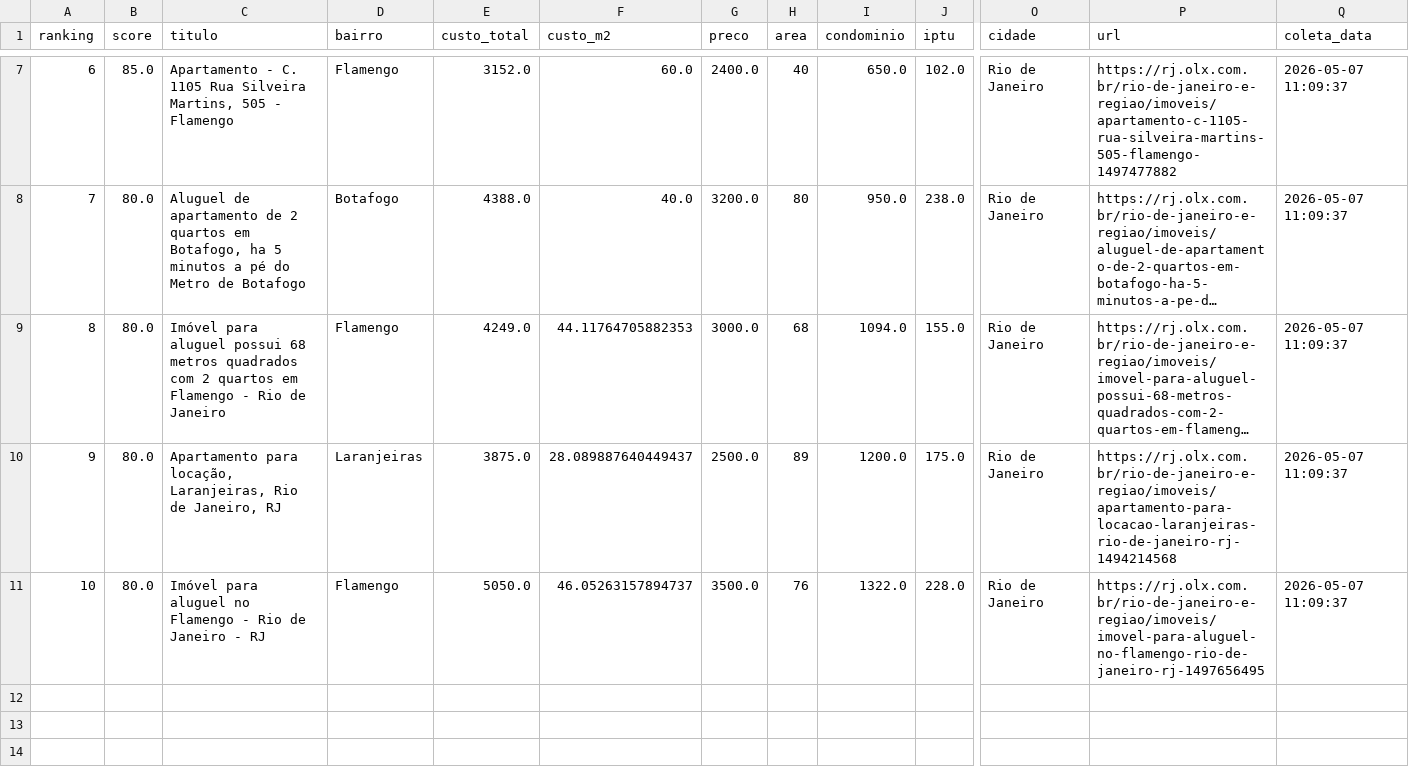
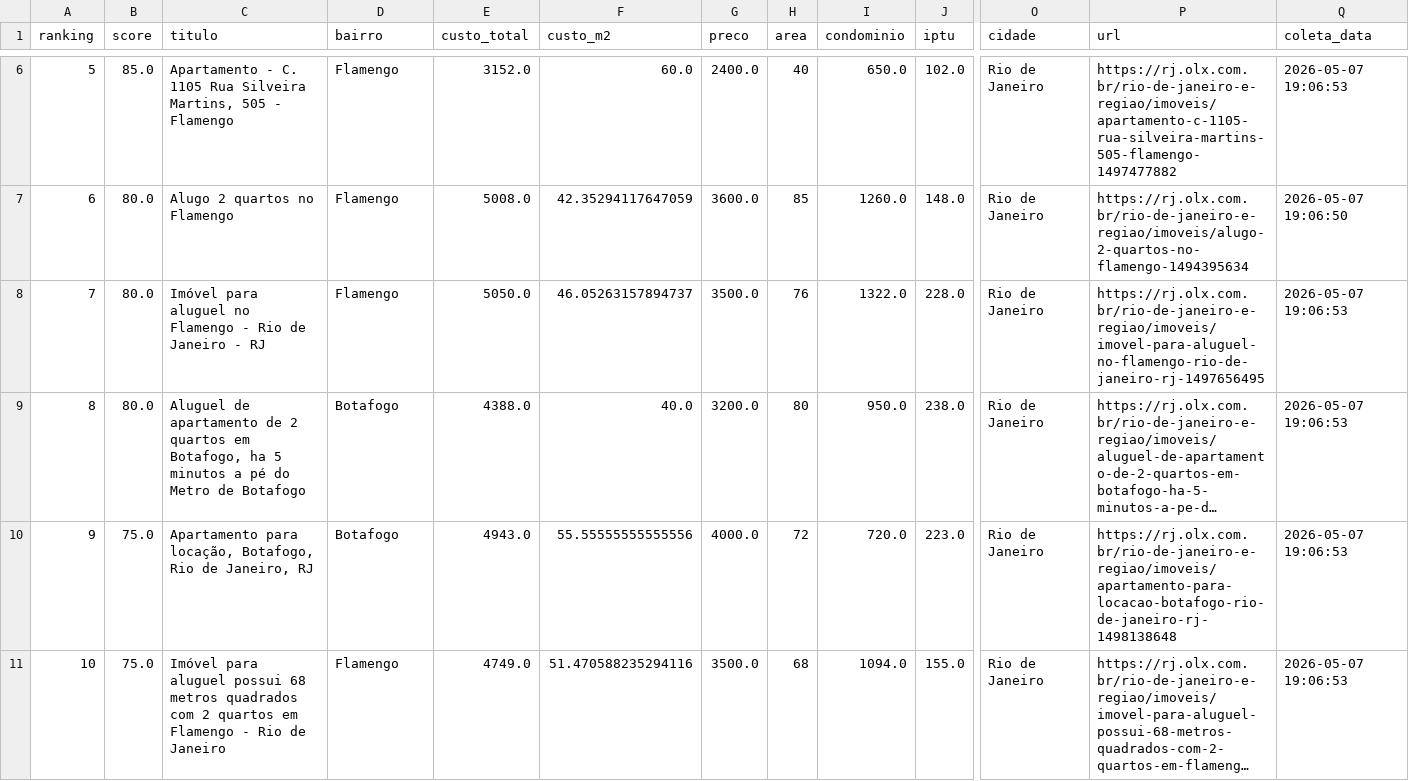
Before and after one commit to DboechatM/RentHunter, a CSV file: data/olx/top/top10.csv, drawn as a sheet; only a part is shown, gaps mark what is left out; long unchanged cells end in …; removed rows and columns are numbered as before the commit, all else as after; rows hold the shown columns only; the diff covers the shown part only; the diff names each change by its address in the sheet, - before the commit and + after, or states it on an @@ line.

```diff
--- a/data/olx/top/top10.csv
+++ b/data/olx/top/top10.csv
@@ column A (ranking) renumbered between rows 2 and 11 @@
-Q6 (coleta_data): 2026-05-07 11:09:37
+Q6 (coleta_data): 2026-05-07 19:06:53
+row 7: 6 | 80.0 | Alugo 2 quartos no Flamengo | Flamengo | 5008.0 | 42.35294117647059 | 3600.0 | 85 | 1260.0 | 148.0 | Rio de Janeiro | https://rj.olx.com.br/rio-de-janeiro-e-regiao/imoveis/alugo-2-quartos-no-flamengo-1494395634 | 2026-05-07 19:06:50
+row 8: 7 | 80.0 | Imóvel para aluguel no Flamengo - Rio de Janeiro - RJ | Flamengo | 5050.0 | 46.05263157894737 | 3500.0 | 76 | 1322.0 | 228.0 | Rio de Janeiro | https://rj.olx.com.br/rio-de-janeiro-e-regiao/imoveis/imovel-para-aluguel-no-flamengo-rio-de-janeiro-rj-1497656495 | 2026-05-07 19:06:53
-Q9 (coleta_data): 2026-05-07 11:09:37
+Q9 (coleta_data): 2026-05-07 19:06:53
+row 10: 9 | 75.0 | Apartamento para locação, Botafogo, Rio de Janeiro, RJ | Botafogo | 4943.0 | 55.55555555555556 | 4000.0 | 72 | 720.0 | 223.0 | Rio de Janeiro | https://rj.olx.com.br/rio-de-janeiro-e-regiao/imoveis/apartamento-para-locacao-botafogo-rio-de-janeiro-rj-1498138648 | 2026-05-07 19:06:53
-B11 (score): 80.0
+B11 (score): 75.0
-E11 (custo_total): 4249.0
+E11 (custo_total): 4749.0
-F11 (custo_m2): 44.11764705882353
+F11 (custo_m2): 51.470588235294116
-G11 (preco): 3000.0
+G11 (preco): 3500.0
-Q11 (coleta_data): 2026-05-07 11:09:37
+Q11 (coleta_data): 2026-05-07 19:06:53
-row 10: 9 | 80.0 | Apartamento para locação, Laranjeiras, Rio de Janeiro, RJ | Laranjeiras | 3875.0 | 28.089887640449437 | 2500.0 | 89 | 1200.0 | 175.0 | Rio de Janeiro | https://rj.olx.com.br/rio-de-janeiro-e-regiao/imoveis/apartamento-para-locacao-laranjeiras-rio-de-janeiro-rj-1494214568 | 2026-05-07 11:09:37
-row 11: 10 | 80.0 | Imóvel para aluguel no Flamengo - Rio de Janeiro - RJ | Flamengo | 5050.0 | 46.05263157894737 | 3500.0 | 76 | 1322.0 | 228.0 | Rio de Janeiro | https://rj.olx.com.br/rio-de-janeiro-e-regiao/imoveis/imovel-para-aluguel-no-flamengo-rio-de-janeiro-rj-1497656495 | 2026-05-07 11:09:37
```
Also changed, not shown: 2 added rows, 3 removed rows and 2 edited cells elsewhere in this file, data/zap/top/top10.csv, 6 other files.
